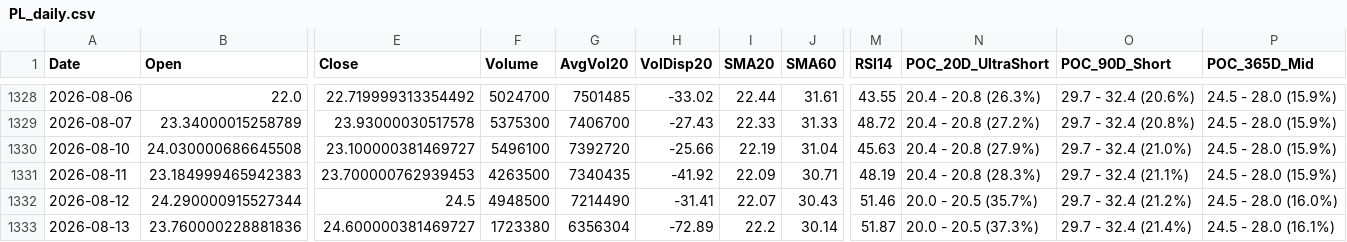
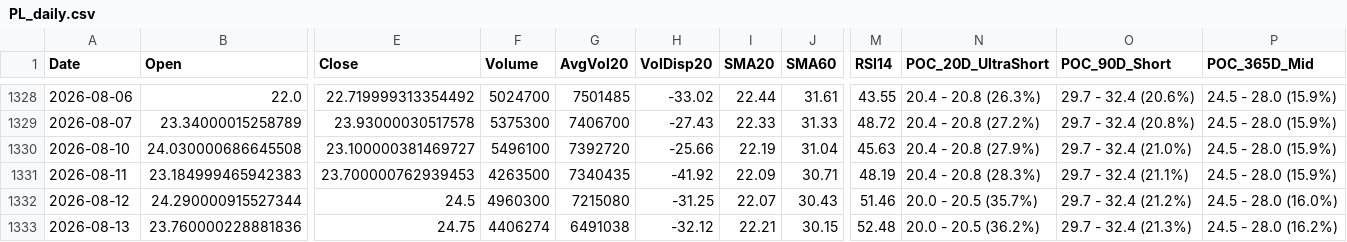
Before and after one commit to Junwoo-Genius/market-snapshot, a CSV file: public/csv/PL_daily.csv, drawn as a sheet; only a part is shown, gaps mark what is left out; the diff names each change by its address in the sheet, - before the commit and + after, or states it on an @@ line.

```diff
--- a/public/csv/PL_daily.csv
+++ b/public/csv/PL_daily.csv
-F1332 (Volume): 4948500
+F1332 (Volume): 4960300
-G1332 (AvgVol20): 7214490
+G1332 (AvgVol20): 7215080
-H1332 (VolDisp20): -31.41
+H1332 (VolDisp20): -31.25
-E1333 (Close): 24.600000381469727
+E1333 (Close): 24.75
-F1333 (Volume): 1723380
+F1333 (Volume): 4406274
-G1333 (AvgVol20): 6356304
+G1333 (AvgVol20): 6491038
-H1333 (VolDisp20): -72.89
+H1333 (VolDisp20): -32.12
-I1333 (SMA20): 22.2
+I1333 (SMA20): 22.21
-J1333 (SMA60): 30.14
+J1333 (SMA60): 30.15
-M1333 (RSI14): 51.87
+M1333 (RSI14): 52.48
-N1333 (POC_20D_UltraShort): 20.0 - 20.5 (37.3%)
+N1333 (POC_20D_UltraShort): 20.0 - 20.5 (36.2%)
-O1333 (POC_90D_Short): 29.7 - 32.4 (21.4%)
+O1333 (POC_90D_Short): 29.7 - 32.4 (21.3%)
-P1333 (POC_365D_Mid): 24.5 - 28.0 (16.1%)
+P1333 (POC_365D_Mid): 24.5 - 28.0 (16.2%)
```
Also changed, not shown: public/csv/BE_daily.csv, public/csv/IREN_daily.csv, 26 other files.
